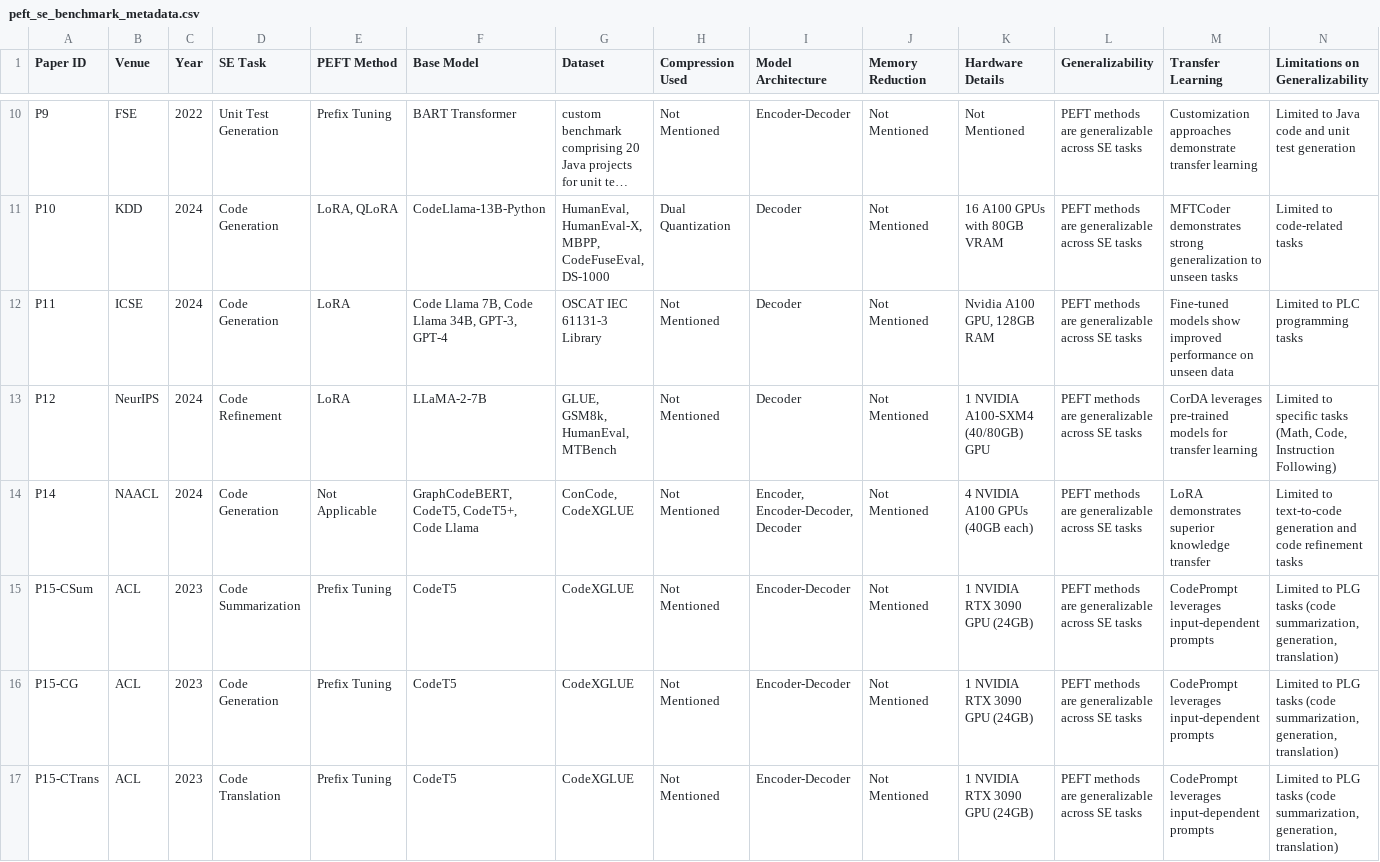
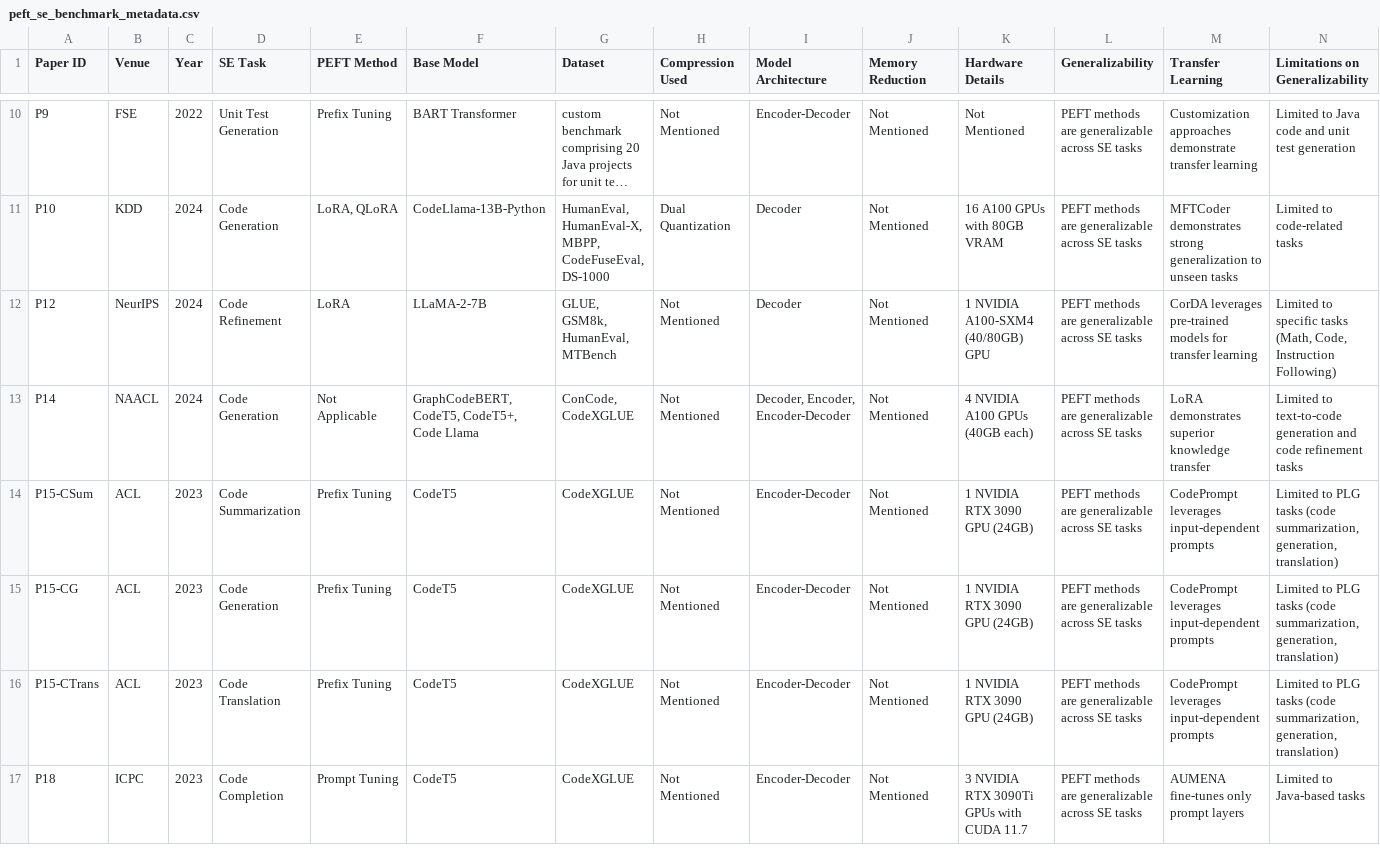
Before and after one commit to alvi75/SLR-PEFT, a CSV file: data/peft_se_benchmark_metadata.csv, drawn as a sheet; only a part is shown, gaps mark what is left out; the shorter side is filled out with more unchanged rows; long unchanged cells end in …; removed rows and columns are numbered as before the commit, all else as after; rows hold the shown columns only; the diff covers the shown part only; the diff names each change by its address in the sheet, - before the commit and + after, or states it on an @@ line.

Commit message:
Update peft_se_benchmark_metadata.csv

```diff
--- a/data/peft_se_benchmark_metadata.csv
+++ b/data/peft_se_benchmark_metadata.csv
-row 12: P11 | ICSE | 2024 | Code Generation | LoRA | Code Llama 7B, Code Llama 34B, GPT-3, GPT-4 | OSCAT IEC 61131-3 Library | Not Mentioned | Decoder | Not Mentioned | Nvidia A100 GPU, 128GB RAM | PEFT methods are generalizable across SE tasks | Fine-tuned models show improved performance on unseen data | Limited to PLC programming tasks
-I13 (Model Architecture): Encoder, Encoder-Decoder, Decoder
+I13 (Model Architecture): Decoder, Encoder, Encoder-Decoder
```
Also changed, not shown: 2 removed rows and 11 edited cells elsewhere in this file.
